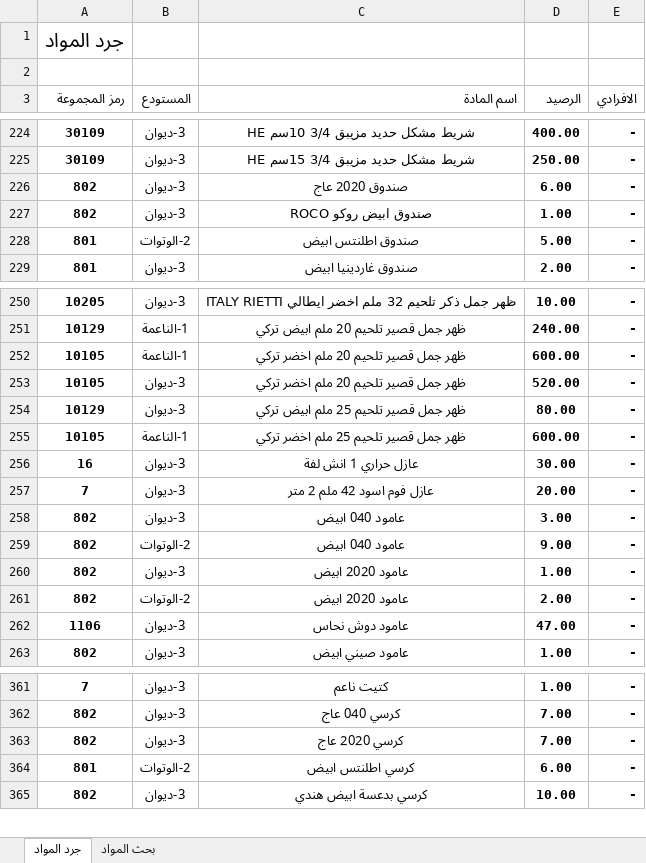
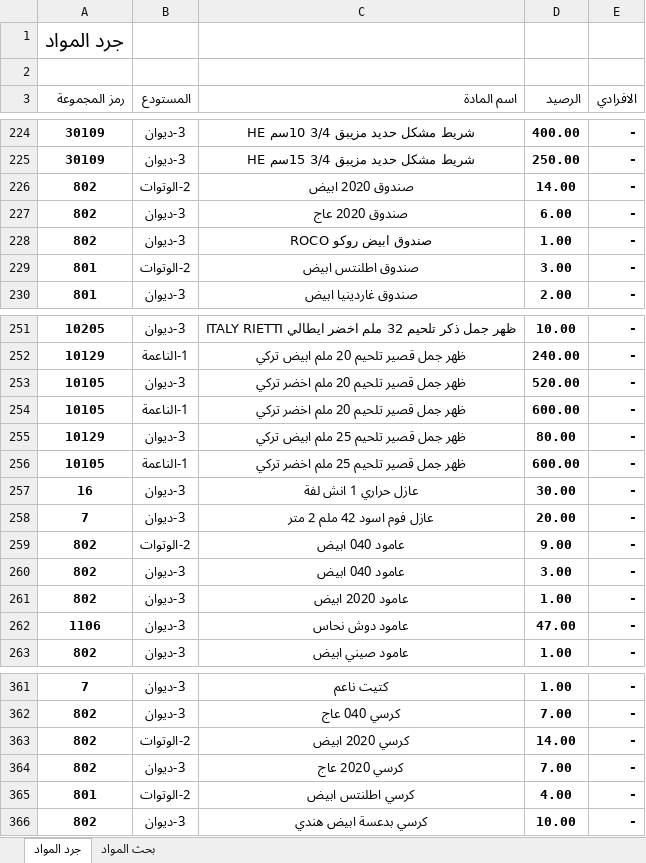
Before and after one commit to dabbousbasta/Dabbous-Al-Basta, an Excel workbook: جرد المواد.xlsx, sheet جرد المواد, drawn as a sheet; only a part is shown, gaps mark what is left out; values as stored, in another font and other column widths than the file's, no borders; removed rows and columns are numbered as before the commit, all else as after; the diff covers the shown part only; the diff names each change by its address in the sheet, - before the commit and + after, or states it on an @@ line.

Commit message:
Add files via upload

```diff
--- a/جرد المواد.xlsx (sheet جرد المواد)
+++ b/جرد المواد.xlsx (sheet جرد المواد)
+row 226: 802 | 2-الوتوات | صندوق 2020 ابيض | 14.00 | -
-D229 (الرصيد): 5.00
+D229 (الرصيد): 3.00
-row 261: 802 | 2-الوتوات | عامود 2020 ابيض | 2.00 | -
+row 363: 802 | 2-الوتوات | كرسي 2020 ابيض | 14.00 | -
-D365 (الرصيد): 6.00
+D365 (الرصيد): 4.00
```
Also changed, not shown: 1 added row, 1 removed row, 30 moved rows and cell formats elsewhere in this sheet.
